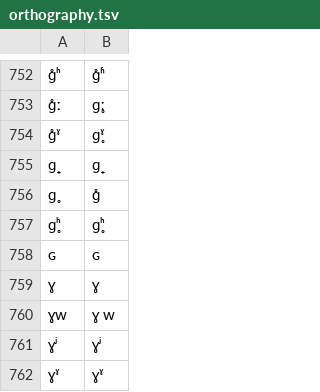
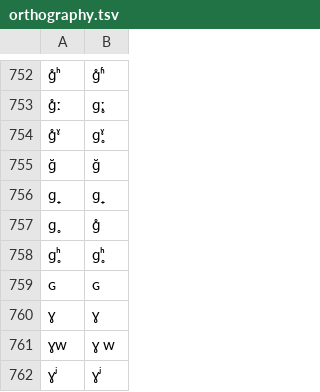
Before and after one commit to lexibank/iecor, a TSV file: etc/orthography.tsv, drawn as a sheet; only a part is shown, gaps mark what is left out; the shorter side is filled out with more unchanged rows; the diff names each change by its address in the sheet, - before the commit and + after, or states it on an @@ line.

Commit message:
added missing grapheme for clts 2.2

```diff
--- a/etc/orthography.tsv
+++ b/etc/orthography.tsv
+row 755: ɡ̆ | ɡ̆
```
